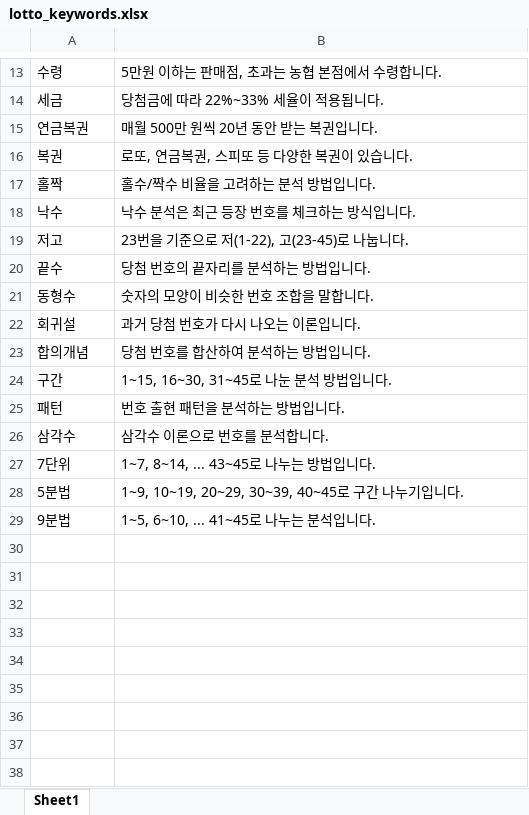
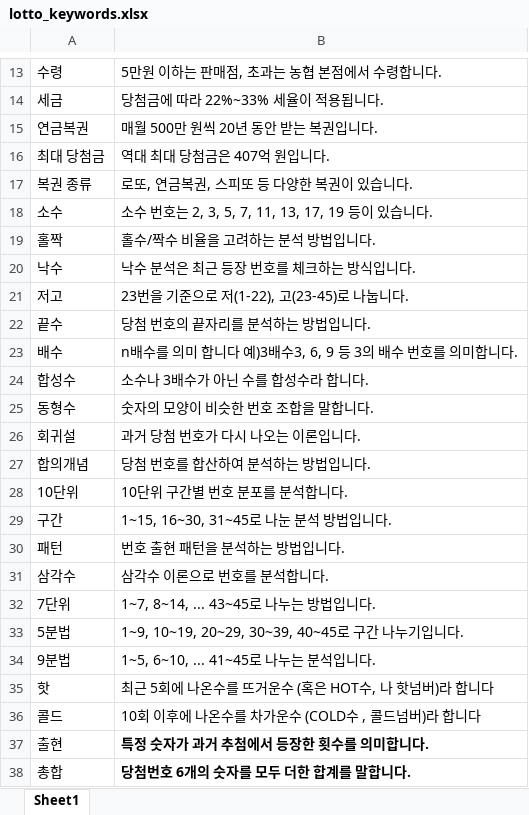
Before and after one commit to soolimi391/soolimi391.github.io, an Excel workbook: lotto_keywords.xlsx, sheet Sheet1, drawn as a sheet; only a part is shown, gaps mark what is left out; values as stored, in another font and other column widths than the file's, no borders; addresses are those after the commit; the diff names each change by its address in the sheet, - before the commit and + after, or states it on an @@ line.

Commit message:
Add files via upload

```diff
--- a/lotto_keywords.xlsx (sheet Sheet1)
+++ b/lotto_keywords.xlsx (sheet Sheet1)
+row 16: 최대 당첨금 | 역대 최대 당첨금은 407억 원입니다.
-A17: 복권
+A17: 복권 종류
+row 18: 소수 | 소수 번호는 2, 3, 5, 7, 11, 13, 17, 19 등이 있습니다.
+row 23: 배수 | n배수를 의미 합니다 예)3배수3, 6, 9 등 3의 배수 번호를 의미합니다.
+row 24: 합성수 | 소수나 3배수가 아닌 수를 합성수라 합니다.
+row 28: 10단위 | 10단위 구간별 번호 분포를 분석합니다.
+row 35: 핫 | 최근 5회에 나온수를 뜨거운수 (혹은 HOT수, 나 핫넘버)라 합니다
+row 36: 콜드 | 10회 이후에 나온수를 차가운수 (COLD수 , 콜드넘버)라 합니다
+row 37: 출현 | 특정 숫자가 과거 추첨에서 등장한 횟수를 의미합니다.
+row 38: 총합 | 당첨번호 6개의 숫자를 모두 더한 합계를 말합니다.
```
